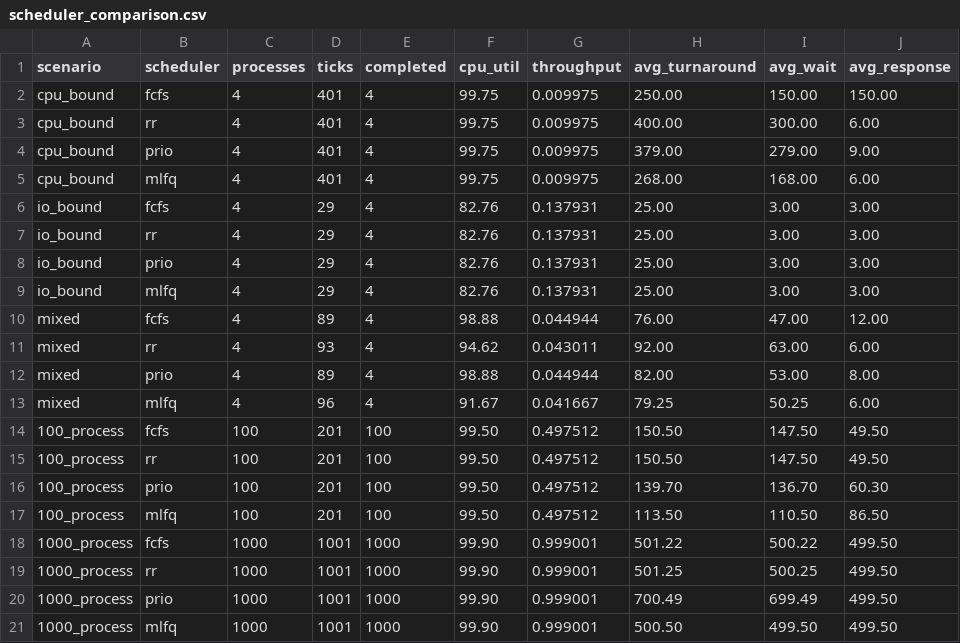
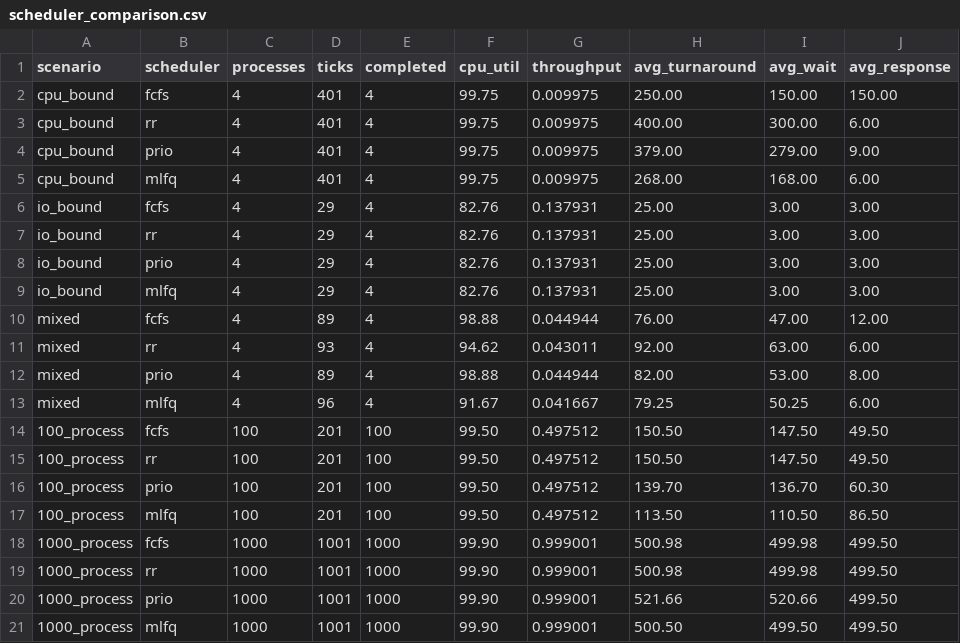
Before and after one commit to anmolkamath22/mosrt, a CSV file: mosrt/benchmarks/results/scheduler_comparison.csv, drawn as a sheet.

Commit message:
Expand MOSRT into complete OS runtime

```diff
--- a/mosrt/benchmarks/results/scheduler_comparison.csv
+++ b/mosrt/benchmarks/results/scheduler_comparison.csv
@@ -17,5 +17,5 @@ mixed,mlfq,4,96,4,91.67,0.041667,79.25,50.25,6.00
 100_process,mlfq,100,201,100,99.50,0.497512,113.50,110.50,86.50
-1000_process,fcfs,1000,1001,1000,99.90,0.999001,501.22,500.22,499.50
-1000_process,rr,1000,1001,1000,99.90,0.999001,501.25,500.25,499.50
-1000_process,prio,1000,1001,1000,99.90,0.999001,700.49,699.49,499.50
+1000_process,fcfs,1000,1001,1000,99.90,0.999001,500.98,499.98,499.50
+1000_process,rr,1000,1001,1000,99.90,0.999001,500.98,499.98,499.50
+1000_process,prio,1000,1001,1000,99.90,0.999001,521.66,520.66,499.50
 1000_process,mlfq,1000,1001,1000,99.90,0.999001,500.50,499.50,499.50
```
Also changed, not shown: 49 other files.
